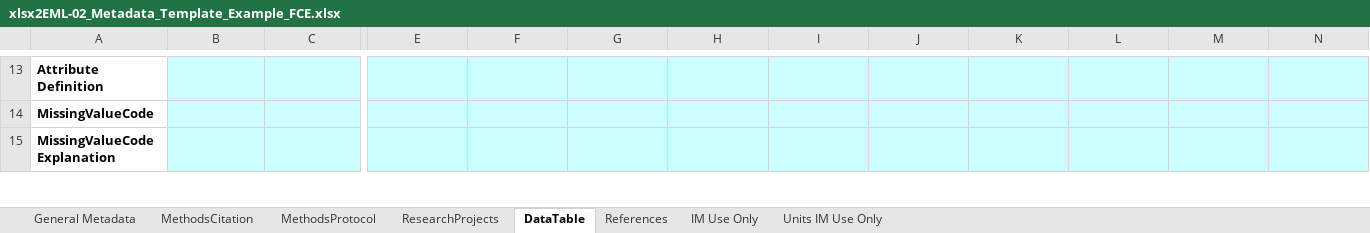
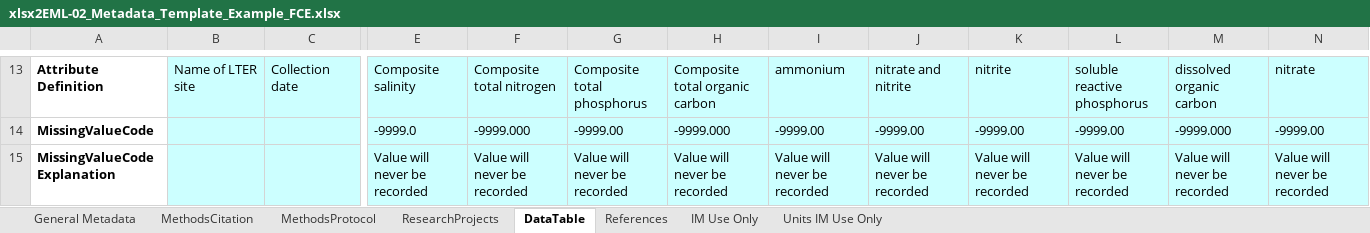
Before and after one commit to lter/Excel-Metadata-to-EML, an Excel workbook: EML/SupportTool/xlsx2EML-02_Metadata_Template_Example_FCE.xlsx, sheet DataTable, drawn as a sheet; only a part is shown, gaps mark what is left out; values as stored, in another font and other column widths than the file's, no borders; the diff covers the shown part only; the diff names each change by its address in the sheet, - before the commit and + after, or states it on an @@ line.

```diff
--- a/EML/SupportTool/xlsx2EML-02_Metadata_Template_Example_FCE.xlsx (sheet DataTable)
+++ b/EML/SupportTool/xlsx2EML-02_Metadata_Template_Example_FCE.xlsx (sheet DataTable)
-B13: (empty)
+B13: Name of LTER site
-C13: (empty)
+C13: Collection date
-E13: (empty)
+E13: Composite salinity
-F13: (empty)
+F13: Composite total nitrogen
-G13: (empty)
+G13: Composite total phosphorus
-H13: (empty)
+H13: Composite total organic carbon
-I13: (empty)
+I13: ammonium
-J13: (empty)
+J13: nitrate and nitrite
-K13: (empty)
+K13: nitrite
-L13: (empty)
+L13: soluble reactive phosphorus
-M13: (empty)
+M13: dissolved organic carbon
-N13: (empty)
+N13: nitrate
-E14: (empty)
+E14: -9999.0
-F14: (empty)
+F14: -9999.000
-G14: (empty)
+G14: -9999.00
-H14: (empty)
+H14: -9999.000
-I14: (empty)
+I14: -9999.00
-J14: (empty)
+J14: -9999.00
-K14: (empty)
+K14: -9999.00
-L14: (empty)
+L14: -9999.00
-M14: (empty)
+M14: -9999.000
-N14: (empty)
+N14: -9999.00
-E15: (empty)
+E15: Value will never be recorded
-F15: (empty)
+F15: Value will never be recorded
-G15: (empty)
+G15: Value will never be recorded
-H15: (empty)
+H15: Value will never be recorded
-I15: (empty)
+I15: Value will never be recorded
-J15: (empty)
+J15: Value will never be recorded
-K15: (empty)
+K15: Value will never be recorded
-L15: (empty)
+L15: Value will never be recorded
-M15: (empty)
+M15: Value will never be recorded
-N15: (empty)
+N15: Value will never be recorded
```
Also changed, not shown: 181 edited cells elsewhere in this sheet, sheet General Metadata, sheet ResearchProjects, formulas that keep their value, charts or pictures.
